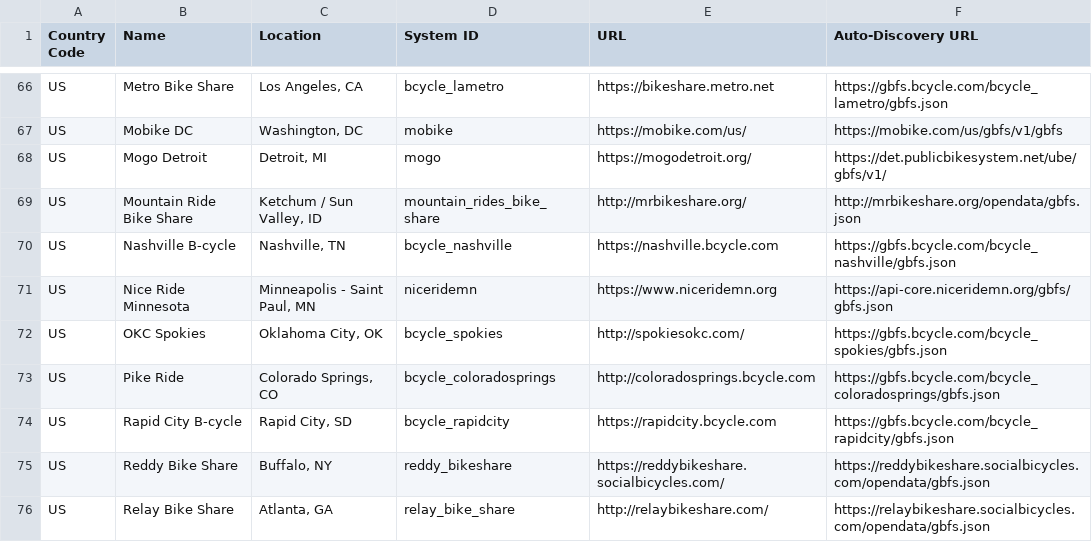
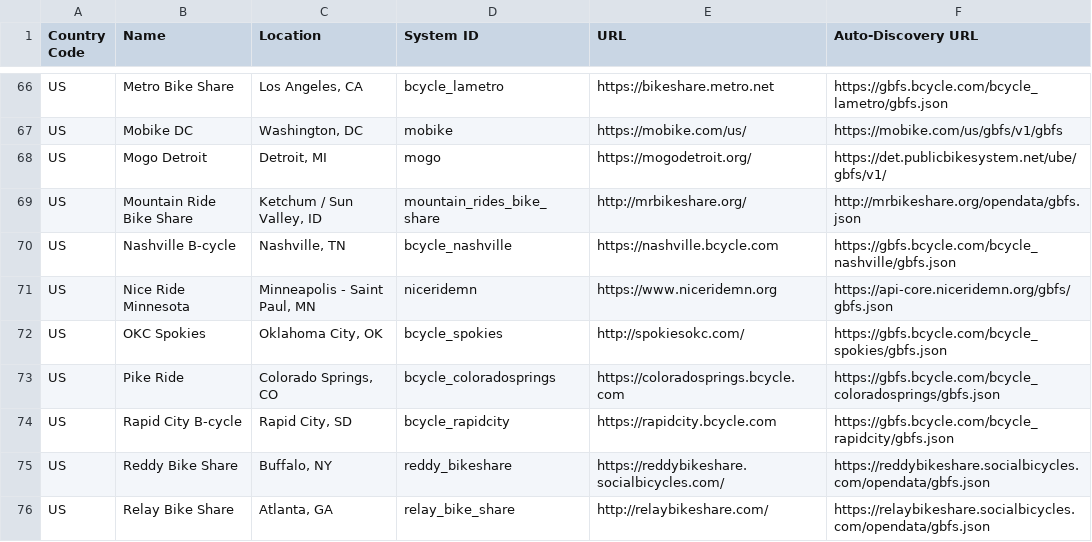
Before and after one commit to TrekBikes/gbfs, a CSV file: systems.csv, drawn as a sheet; only a part is shown, gaps mark what is left out.

Commit message:
Use HTTPS url

```diff
--- a/systems.csv
+++ b/systems.csv
@@ -72,3 +72,3 @@ US,Nice Ride Minnesota,"Minneapolis - Saint Paul, MN",niceridemn,https://www.nic
 US,OKC Spokies,"Oklahoma City, OK",bcycle_spokies,http://spokiesokc.com/,https://gbfs.bcycle.com/bcycle_spokies/gbfs.json
-US,Pike Ride,"Colorado Springs, CO",bcycle_coloradosprings,http://coloradosprings.bcycle.com,https://gbfs.bcycle.com/bcycle_coloradosprings/gbfs.json
+US,Pike Ride,"Colorado Springs, CO",bcycle_coloradosprings,https://coloradosprings.bcycle.com,https://gbfs.bcycle.com/bcycle_coloradosprings/gbfs.json
 US,Rapid City B-cycle,"Rapid City, SD",bcycle_rapidcity,https://rapidcity.bcycle.com,https://gbfs.bcycle.com/bcycle_rapidcity/gbfs.json
```
